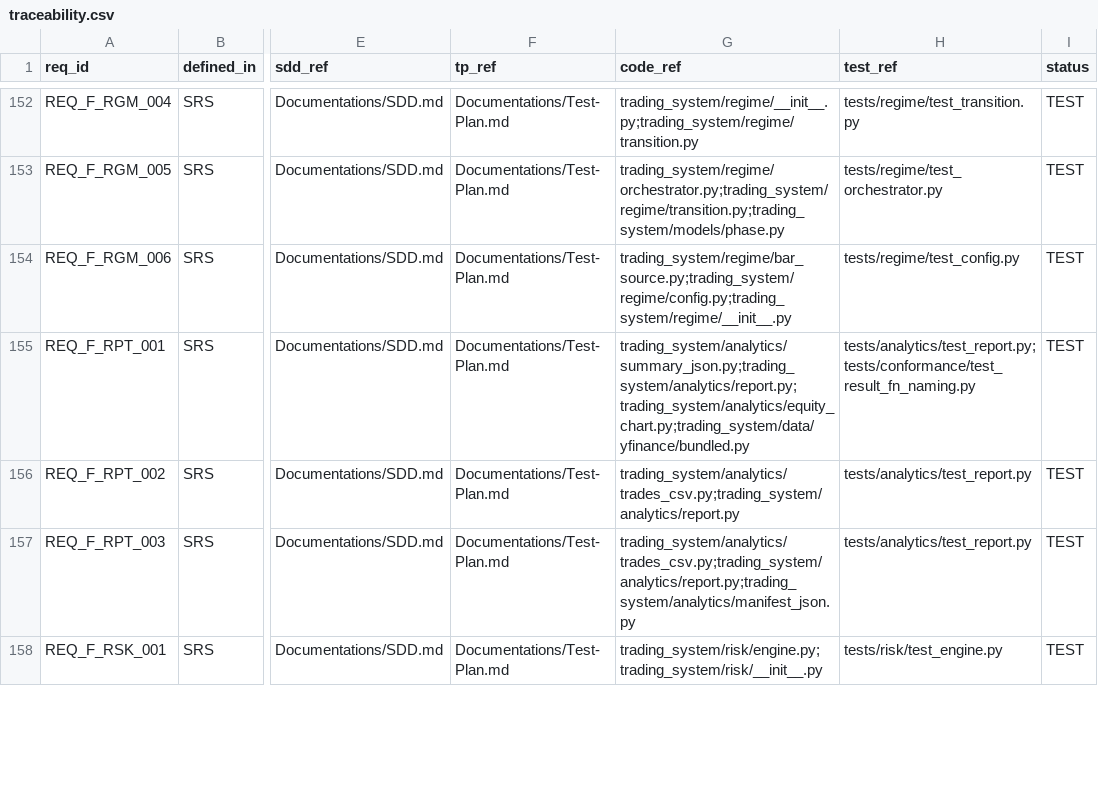
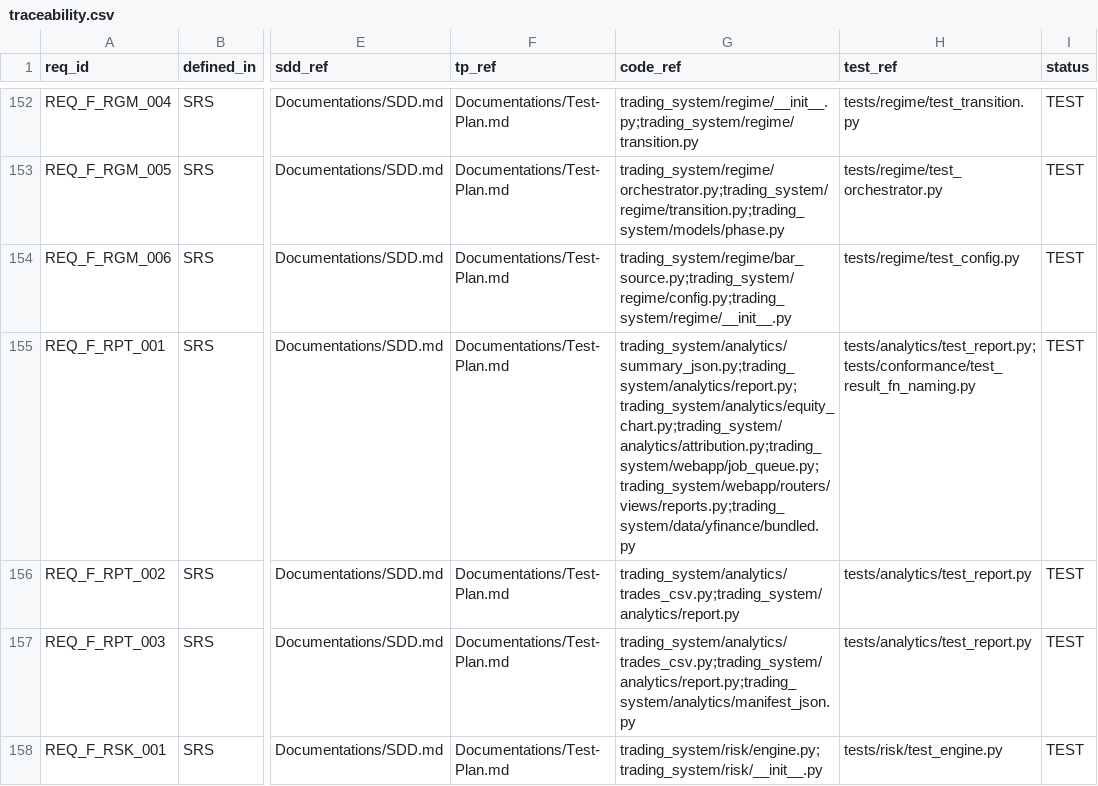
Before and after one commit to lfazio/trading-bot, a CSV file: docs/traceability.csv, drawn as a sheet; only a part is shown, gaps mark what is left out; the diff covers the shown part only; the diff names each change by its address in the sheet, - before the commit and + after, or states it on an @@ line.

```diff
--- a/docs/traceability.csv
+++ b/docs/traceability.csv
-G155 (code_ref): trading_system/analytics/summary_json.py;trading_system/analytics/report.py;trading_system/analytics/equity_chart.py;trading_system/data/yfinance/bundled.py
+G155 (code_ref): trading_system/analytics/summary_json.py;trading_system/analytics/report.py;trading_system/analytics/equity_chart.py;trading_system/analytics/attribution.py;trading_system/webapp/job_queue.py;trading_system/webapp/routers/views/reports.py;trading_system/data/yfinance/bundled.py
```
Also changed, not shown: 2 edited cells elsewhere in this file, 8 other files.
